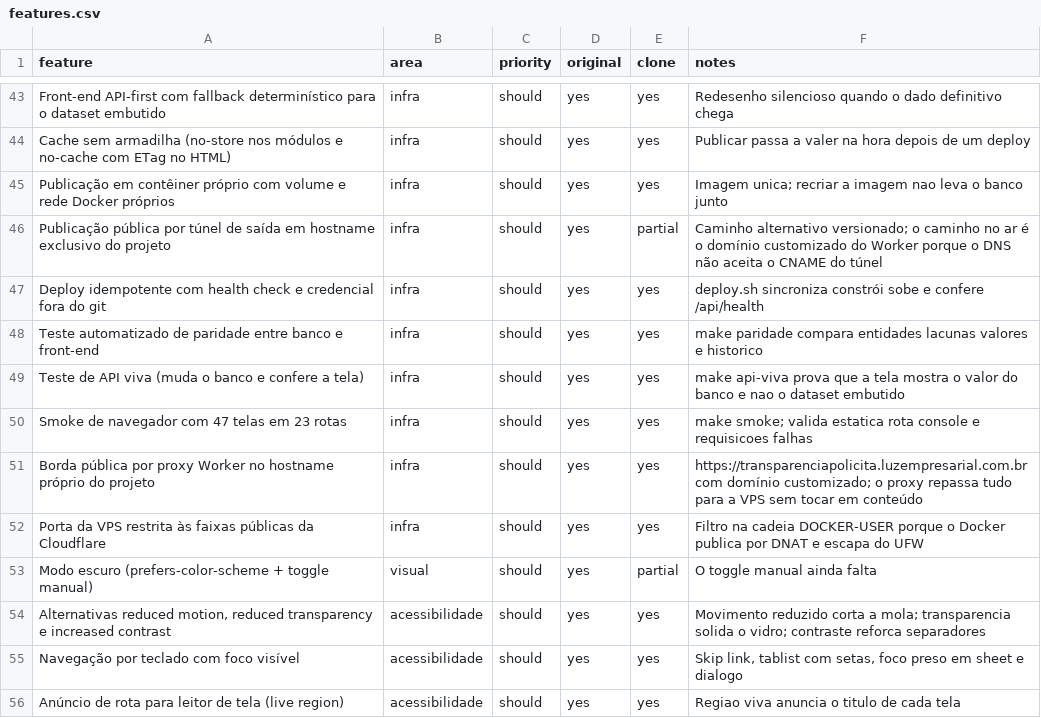
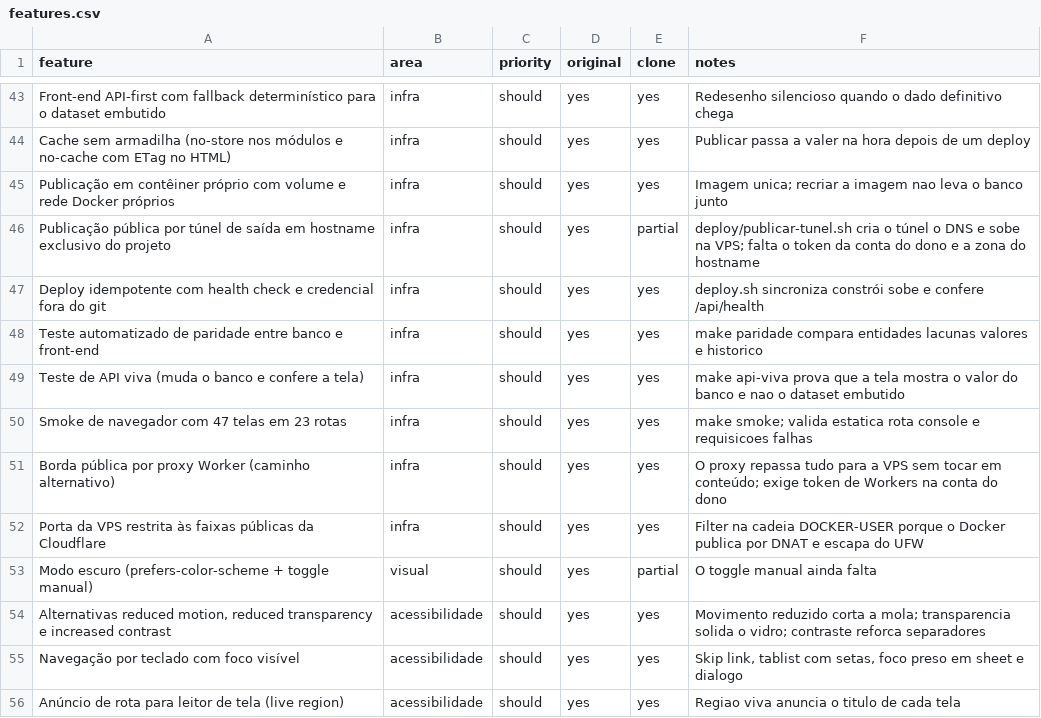
Before and after one commit to marciopaulanti/transparenciapolicita, a CSV file: replica/features.csv, drawn as a sheet; only a part is shown, gaps mark what is left out.

Commit message:
Publicação: túnel na conta do dono, um comando só
A publicação anterior usava um proxy de borda na conta da Cloudflare de
terceiros. Tudo que criei lá (script, domínio customizado e túnel) foi
removido, e o caminho do projeto passa a ser o túnel de saída, publicado
na conta de quem é dono do hostname.

- deploy/publicar-tunel.sh: cria o túnel, publica a configuração de
  entrada, cria o CNAME do hostname, sobe o contêiner na VPS e confere a
  resposta pública
- deploy/tunnel/config.yml: vira modelo; o script gera a versão real, sem
  deixar no repositório o ID de um túnel de outra conta
- README e features.csv: o app fica inteiro na VPS e a Cloudflare é só a
  porta de entrada; as três alternativas (túnel, porta direta, Worker)
  com o que cada uma exige

```diff
--- a/replica/features.csv
+++ b/replica/features.csv
@@ -45,3 +45,3 @@ Cache sem armadilha (no-store nos módulos e no-cache com ETag no HTML),infra,sh
 Publicação em contêiner próprio com volume e rede Docker próprios,infra,should,yes,yes,Imagem unica; recriar a imagem nao leva o banco junto
-Publicação pública por túnel de saída em hostname exclusivo do projeto,infra,should,yes,partial,Caminho alternativo versionado; o caminho no ar é o domínio customizado do Worker porque o DNS não aceita o CNAME do túnel
+Publicação pública por túnel de saída em hostname exclusivo do projeto,infra,should,yes,partial,deploy/publicar-tunel.sh cria o túnel o DNS e sobe na VPS; falta o token da conta do dono e a zona do hostname
 Deploy idempotente com health check e credencial fora do git,infra,should,yes,yes,deploy.sh sincroniza constrói sobe e confere /api/health
@@ -50,4 +50,4 @@ Teste de API viva (muda o banco e confere a tela),infra,should,yes,yes,make api-
 Smoke de navegador com 47 telas em 23 rotas,infra,should,yes,yes,make smoke; valida estatica rota console e requisicoes falhas
-Borda pública por proxy Worker no hostname próprio do projeto,infra,should,yes,yes,https://transparenciapolicita.luzempresarial.com.br com domínio customizado; o proxy repassa tudo para a VPS sem tocar em conteúdo
-Porta da VPS restrita às faixas públicas da Cloudflare,infra,should,yes,yes,Filtro na cadeia DOCKER-USER porque o Docker publica por DNAT e escapa do UFW
+Borda pública por proxy Worker (caminho alternativo),infra,should,yes,yes,O proxy repassa tudo para a VPS sem tocar em conteúdo; exige token de Workers na conta do dono
+Porta da VPS restrita às faixas públicas da Cloudflare,infra,should,yes,yes,Filter na cadeia DOCKER-USER porque o Docker publica por DNAT e escapa do UFW
 Modo escuro (prefers-color-scheme + toggle manual),visual,should,yes,partial,O toggle manual ainda falta
```
Also changed, not shown: 4 other files.
